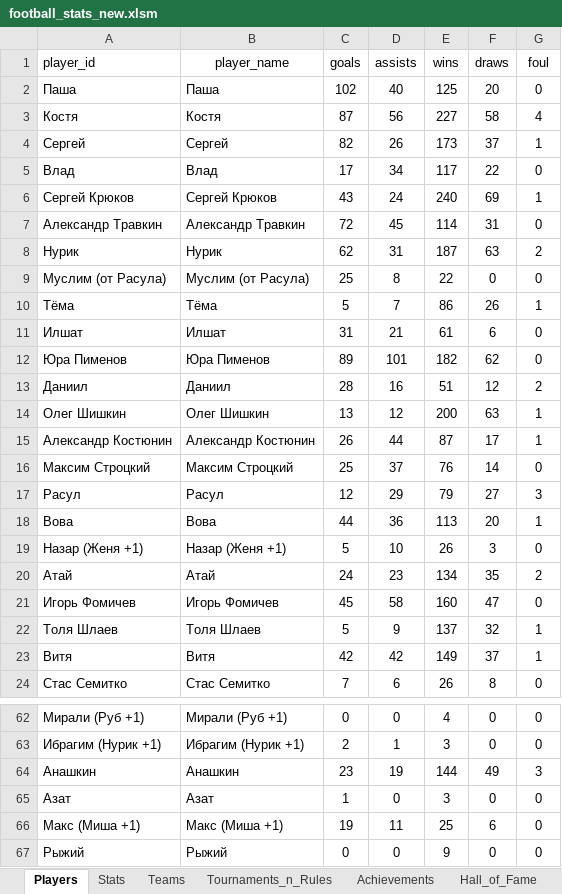
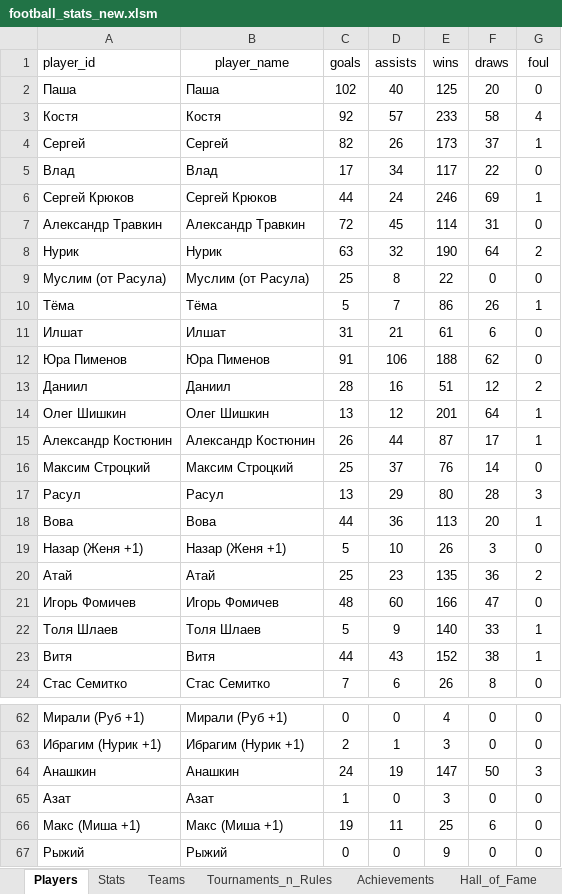
Before and after one commit to Greyusek/football_stats, an Excel workbook: football_stats_new.xlsm, sheet Players, drawn as a sheet; only a part is shown, gaps mark what is left out; values as stored, in another font and other column widths than the file's, no borders; table styles not drawn; the diff covers the shown part only; the diff names each change by its address in the sheet, - before the commit and + after, or states it on an @@ line.

```diff
--- a/football_stats_new.xlsm (sheet Players)
+++ b/football_stats_new.xlsm (sheet Players)
-C3 (goals): 87
+C3 (goals): 92
-D3 (assists): 56
+D3 (assists): 57
-E3 (wins): 227
+E3 (wins): 233
-C6 (goals): 43
+C6 (goals): 44
-E6 (wins): 240
+E6 (wins): 246
-C8 (goals): 62
+C8 (goals): 63
-D8 (assists): 31
+D8 (assists): 32
-E8 (wins): 187
+E8 (wins): 190
-F8 (draws): 63
+F8 (draws): 64
-C12 (goals): 89
+C12 (goals): 91
-D12 (assists): 101
+D12 (assists): 106
-E12 (wins): 182
+E12 (wins): 188
-E14 (wins): 200
+E14 (wins): 201
-F14 (draws): 63
+F14 (draws): 64
-C17 (goals): 12
+C17 (goals): 13
-E17 (wins): 79
+E17 (wins): 80
-F17 (draws): 27
+F17 (draws): 28
-C20 (goals): 24
+C20 (goals): 25
-E20 (wins): 134
+E20 (wins): 135
-F20 (draws): 35
+F20 (draws): 36
-C21 (goals): 45
+C21 (goals): 48
-D21 (assists): 58
+D21 (assists): 60
-E21 (wins): 160
+E21 (wins): 166
-E22 (wins): 137
+E22 (wins): 140
-F22 (draws): 32
+F22 (draws): 33
-C23 (goals): 42
+C23 (goals): 44
-D23 (assists): 42
+D23 (assists): 43
-E23 (wins): 149
+E23 (wins): 152
-F23 (draws): 37
+F23 (draws): 38
-C64 (goals): 23
+C64 (goals): 24
-E64 (wins): 144
+E64 (wins): 147
-F64 (draws): 49
+F64 (draws): 50
```
Also changed, not shown: 29 edited cells elsewhere in this sheet, sheet Stats, sheet Teams, 3 other files.
